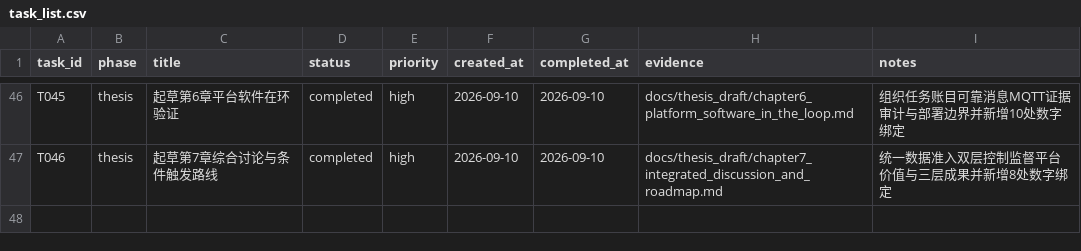
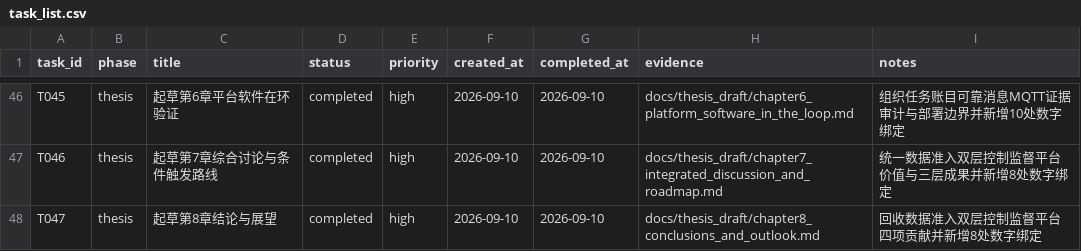
Before and after one commit to gzxxxxxx178-ship-it/greenhouse_rootzone_mpc, a CSV file: data/csv/task_list.csv, drawn as a sheet; only a part is shown, gaps mark what is left out.

Commit message:
Draft conclusions and condition-triggered outlook

```diff
--- a/data/csv/task_list.csv
+++ b/data/csv/task_list.csv
@@ -47 +47,2 @@ T045,thesis,起草第6章平台软件在环验证,completed,high,2026-09-10,2026
 T046,thesis,起草第7章综合讨论与条件触发路线,completed,high,2026-09-10,2026-09-10,docs/thesis_draft/chapter7_integrated_discussion_and_roadmap.md,统一数据准入双层控制监督平台价值与三层成果并新增8处数字绑定
+T047,thesis,起草第8章结论与展望,completed,high,2026-09-10,2026-09-10,docs/thesis_draft/chapter8_conclusions_and_outlook.md,回收数据准入双层控制监督平台四项贡献并新增8处数字绑定
```
Also changed, not shown: data/csv/thesis_evidence_matrix.csv, 6 other files.
